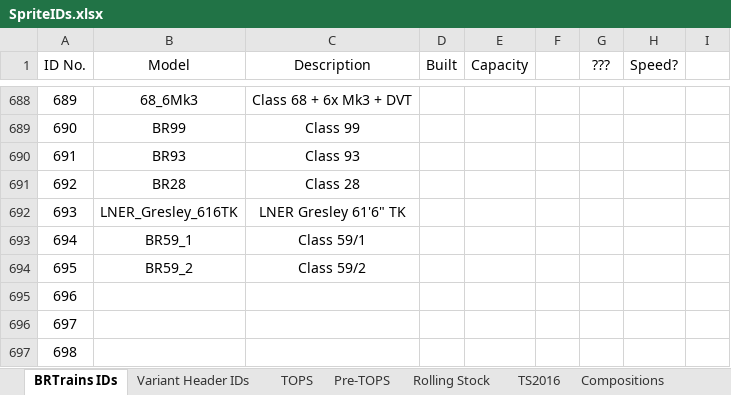
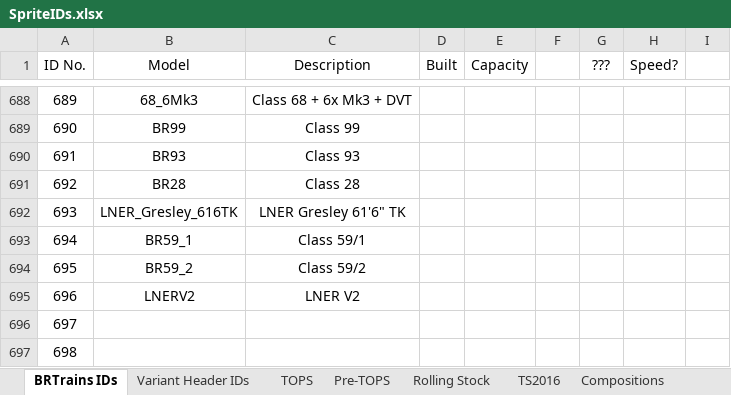
Before and after one commit to BRTrains/BRTrains2, an Excel workbook: docs/SpriteIDs.xlsx, sheet BRTrains IDs, drawn as a sheet; only a part is shown, gaps mark what is left out; values as stored, in another font and other column widths than the file's, no borders; the diff names each change by its address in the sheet, - before the commit and + after, or states it on an @@ line.

Commit message:
Added LNER V2

```diff
--- a/docs/SpriteIDs.xlsx (sheet BRTrains IDs)
+++ b/docs/SpriteIDs.xlsx (sheet BRTrains IDs)
-B695 (Model): (empty)
+B695 (Model): LNERV2
-C695 (Description): (empty)
+C695 (Description): LNER V2
```
Also changed, not shown: 7 other files.
